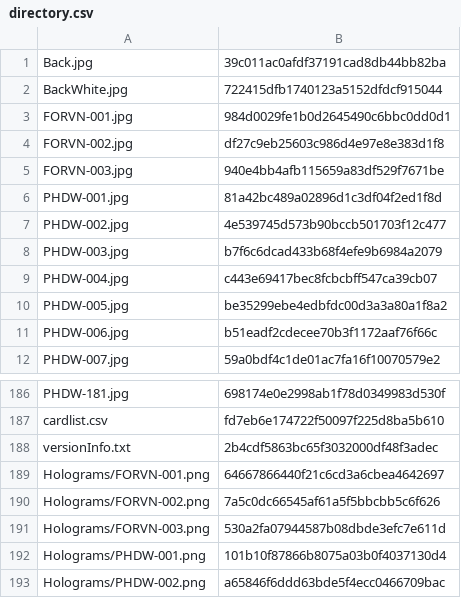
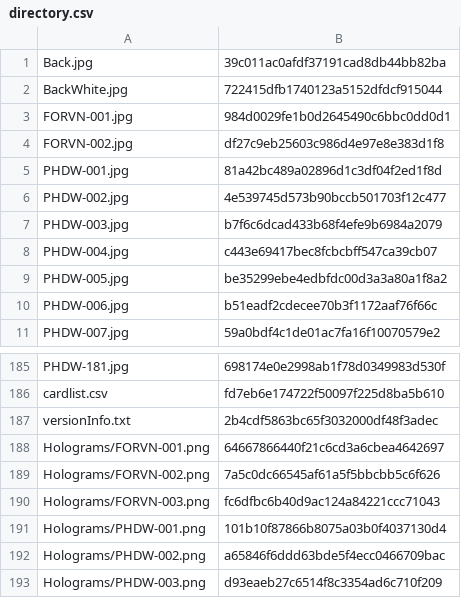
Before and after one commit to KyoukaiClient/liveCardPool, a CSV file: directory.csv, drawn as a sheet; only a part is shown, gaps mark what is left out; the shorter side is filled out with more unchanged rows.

```diff
--- a/directory.csv
+++ b/directory.csv
@@ -4,3 +4,2 @@ FORVN-001.jpg,984d0029fe1b0d2645490c6bbc0dd0d1
 FORVN-002.jpg,df27c9eb25603c986d4e97e8e383d1f8
-FORVN-003.jpg,940e4bb4afb115659a83df529f7671be
 PHDW-001.jpg,81a42bc489a02896d1c3df04f2ed1f8d
@@ -190,3 +189,3 @@ Holograms/FORVN-001.png,64667866440f21c6cd3a6cbea4642697
 Holograms/FORVN-002.png,7a5c0dc66545af61a5f5bbcbb5c6f626
-Holograms/FORVN-003.png,530a2fa07944587b08dbde3efc7e611d
+Holograms/FORVN-003.png,fc6dfbc6b40d9ac124a84221ccc71043
 Holograms/PHDW-001.png,101b10f87866b8075a03b0f4037130d4
```
Also changed, not shown: 1 other file.
